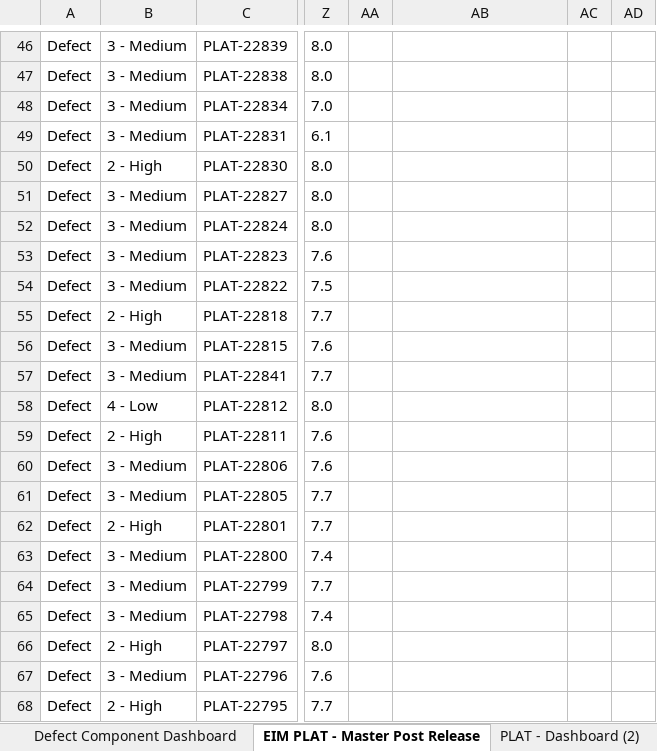
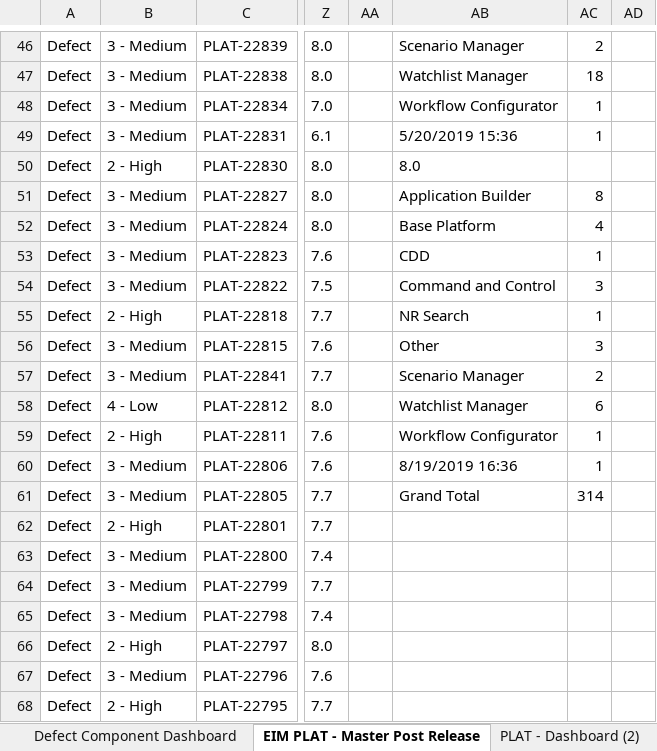
Before and after one commit to JackDaedalus/DBS_DataVizComms, an Excel workbook: CA/JIRA/Plat Defects - Post Releases 7.6_7.7_7.8_8.0 cf v1-3 Found In Build Flag 280220.xlsx, sheet EIM PLAT - Master Post Release, drawn as a sheet; only a part is shown, gaps mark what is left out; values as stored, in another font and other column widths than the file's, no borders; table styles not drawn; the diff covers the shown part only; the diff names each change by its address in the sheet, - before the commit and + after, or states it on an @@ line.

```diff
--- a/CA/JIRA/Plat Defects - Post Releases 7.6_7.7_7.8_8.0 cf v1-3 Found In Build Flag 280220.xlsx (sheet EIM PLAT - Master Post Release)
+++ b/CA/JIRA/Plat Defects - Post Releases 7.6_7.7_7.8_8.0 cf v1-3 Found In Build Flag 280220.xlsx (sheet EIM PLAT - Master Post Release)
-AB46: (empty)
+AB46: Scenario Manager
-AC46: (empty)
+AC46: 2
-AB47: (empty)
+AB47: Watchlist Manager
-AC47: (empty)
+AC47: 18
-AB48: (empty)
+AB48: Workflow Configurator
-AC48:AC49: (empty)
+AC48:AC49: 1
-AB49: (empty)
+AB49: 5/20/2019 15:36
-AB50: (empty)
+AB50: 8.0
-AB51: (empty)
+AB51: Application Builder
-AC51: (empty)
+AC51: 8
-AB52: (empty)
+AB52: Base Platform
-AC52: (empty)
+AC52: 4
-AB53: (empty)
+AB53: CDD
-AC53: (empty)
+AC53: 1
-AB54: (empty)
+AB54: Command and Control
-AC54: (empty)
+AC54: 3
-AB55: (empty)
+AB55: NR Search
-AC55: (empty)
+AC55: 1
-AB56: (empty)
+AB56: Other
-AC56: (empty)
+AC56: 3
-AB57: (empty)
+AB57: Scenario Manager
-AC57: (empty)
+AC57: 2
-AB58: (empty)
+AB58: Watchlist Manager
-AC58: (empty)
+AC58: 6
-AB59: (empty)
+AB59: Workflow Configurator
-AC59:AC60: (empty)
+AC59:AC60: 1
-AB60: (empty)
+AB60: 8/19/2019 16:36
-AB61: (empty)
+AB61: Grand Total
-AC61: (empty)
+AC61: 314
```
Also changed, not shown: 65 edited cells elsewhere in this sheet, charts or pictures, CA/JIRA/QA Measures of Success - 2020 cf v1-0 230120.xlsm, 9 other files.
